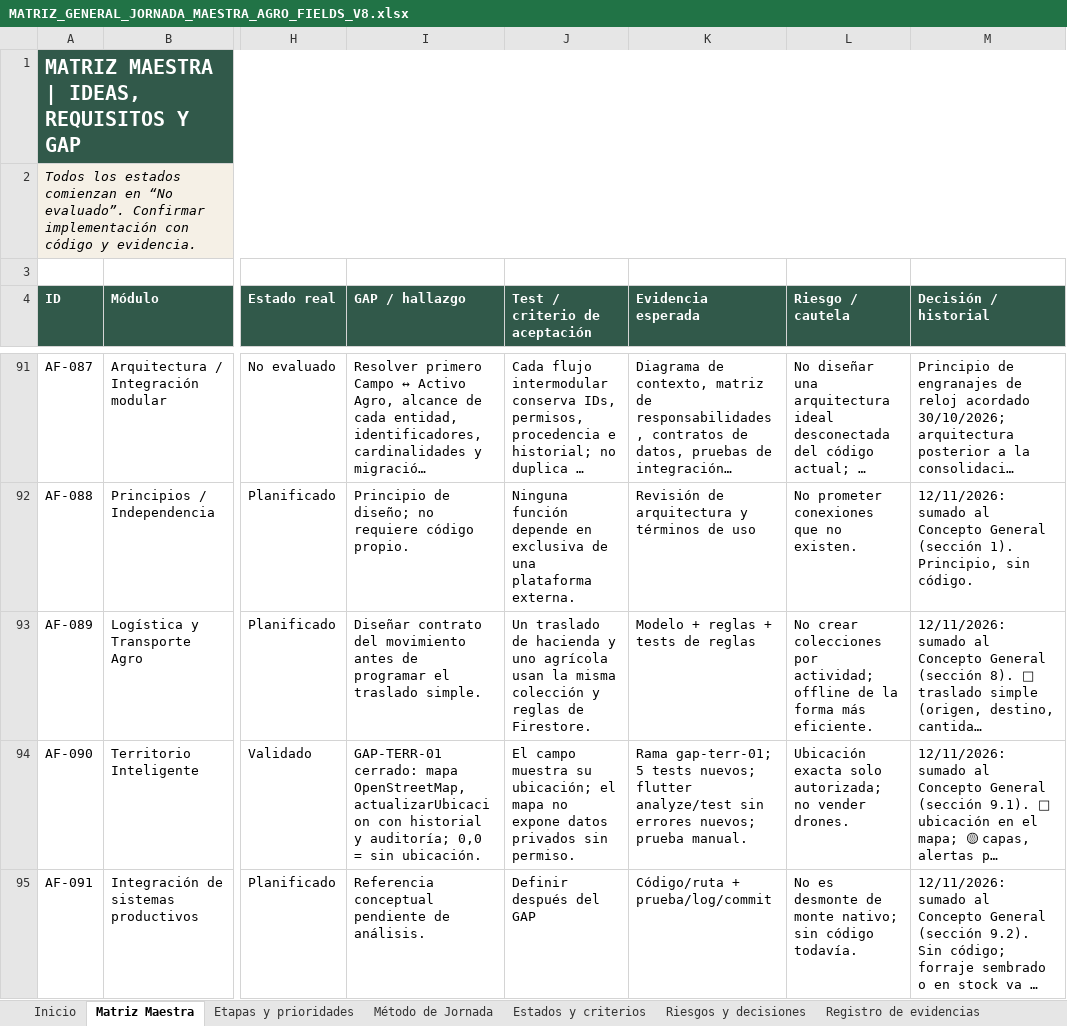
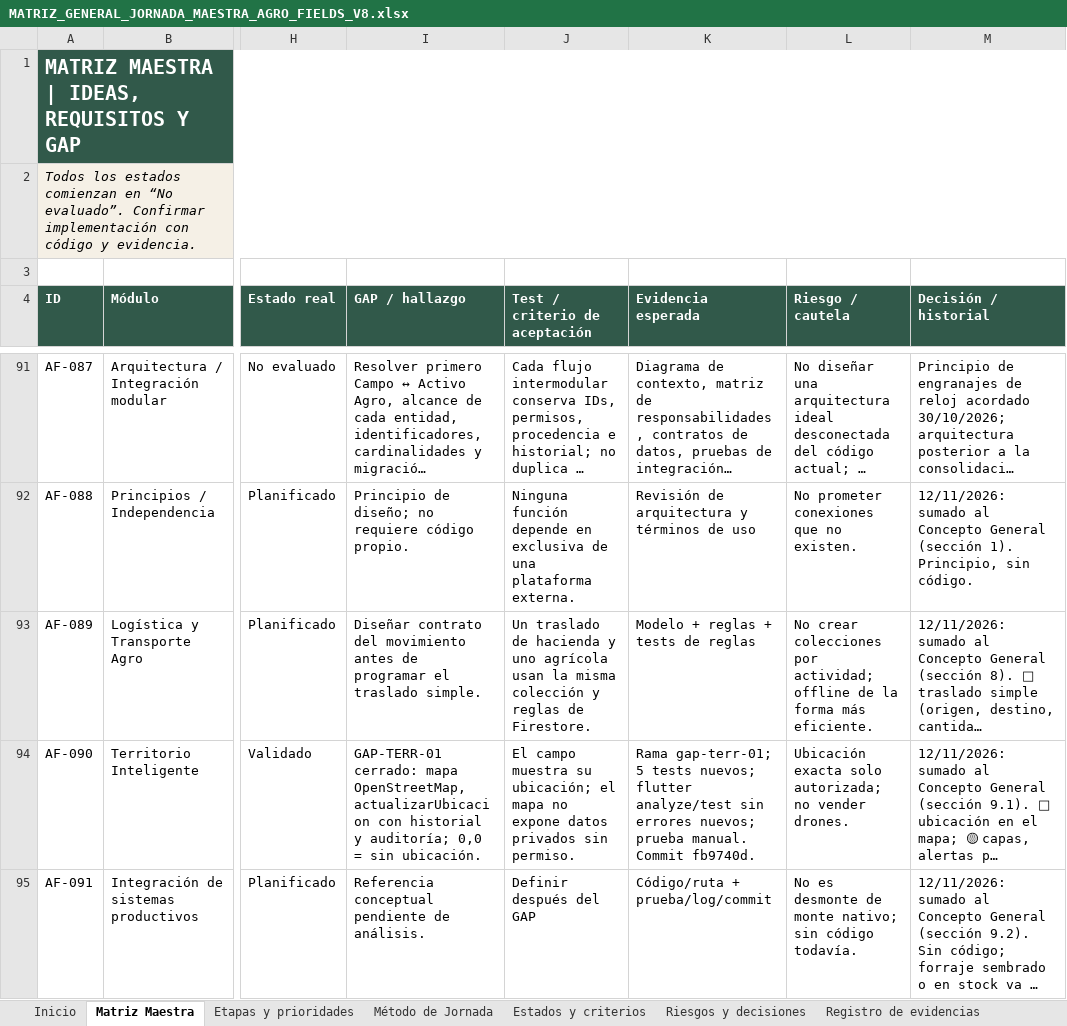
Before and after one commit to jgiacomin/agro_fields, an Excel workbook: docs/MATRIZ_GENERAL_JORNADA_MAESTRA_AGRO_FIELDS_V8.xlsx, sheet Matriz Maestra, drawn as a sheet; only a part is shown, gaps mark what is left out; long unchanged cells end in …; values as stored, in another font and other column widths than the file's, no borders; table styles not drawn; the diff covers the shown part only; the diff names each change by its address in the sheet, - before the commit and + after, or states it on an @@ line.

```diff
--- a/docs/MATRIZ_GENERAL_JORNADA_MAESTRA_AGRO_FIELDS_V8.xlsx (sheet Matriz Maestra)
+++ b/docs/MATRIZ_GENERAL_JORNADA_MAESTRA_AGRO_FIELDS_V8.xlsx (sheet Matriz Maestra)
-K94 (Evidencia esperada): …prueba manual.
+K94 (Evidencia esperada): …prueba manual. Commit fb9740d.
```
Also changed, not shown: 5 edited cells elsewhere in this sheet, 11 other files.
